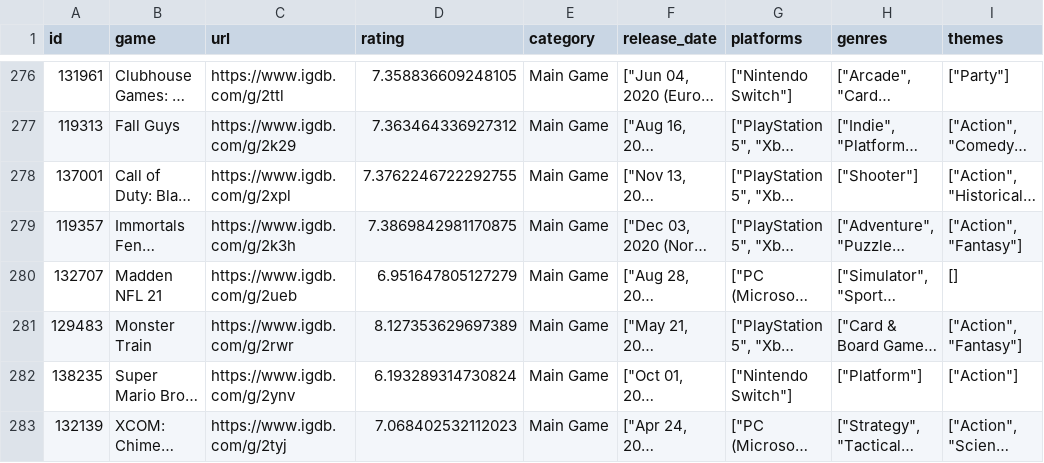
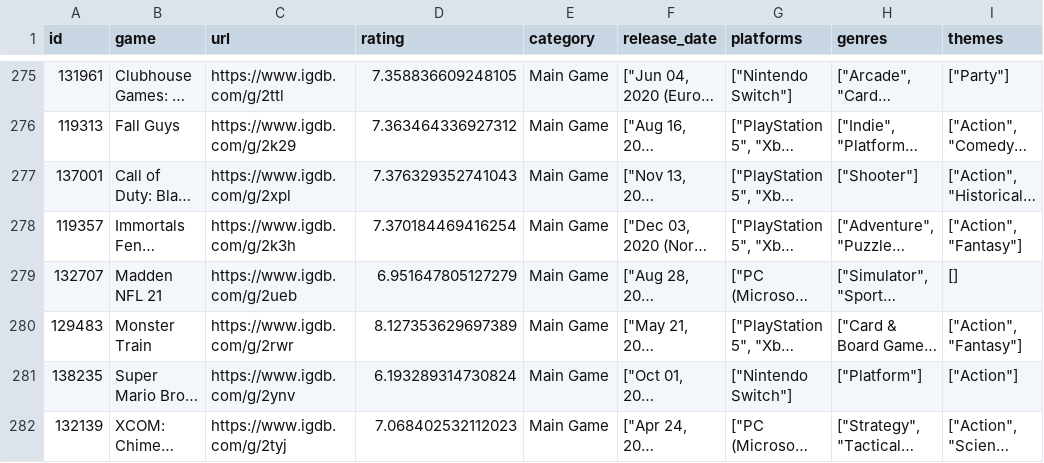
Before and after one commit to noiseredux/test-channel, a CSV file: want-to-play.csv, drawn as a sheet; only a part is shown, gaps mark what is left out; long unchanged cells end in …; addresses are those after the commit; the diff covers the shown part only; the diff names each change by its address in the sheet, - before the commit and + after, or states it on an @@ line.

Commit message:
Add files via upload

```diff
--- a/want-to-play.csv
+++ b/want-to-play.csv
-D277 (rating): 7.3762246722292755
+D277 (rating): 7.376329352741043
-D278 (rating): 7.3869842981170875
+D278 (rating): 7.370184469416254
```
Also changed, not shown: 2 added rows, 1 removed row and 16 edited cells elsewhere in this file.
